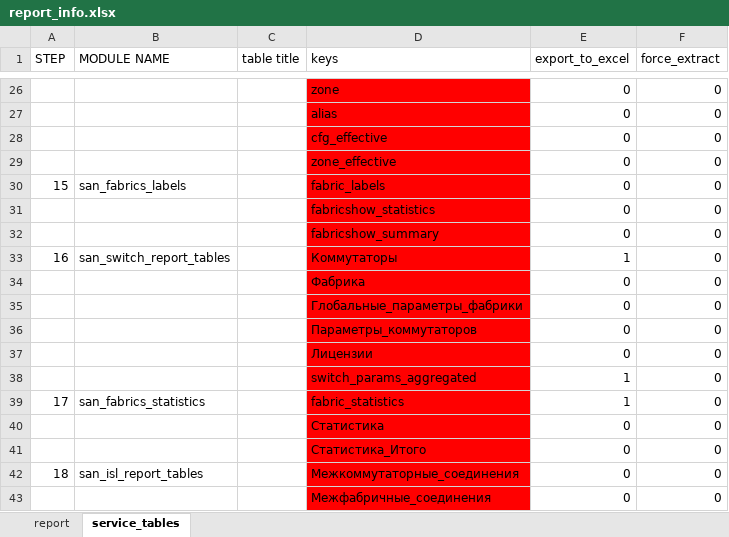
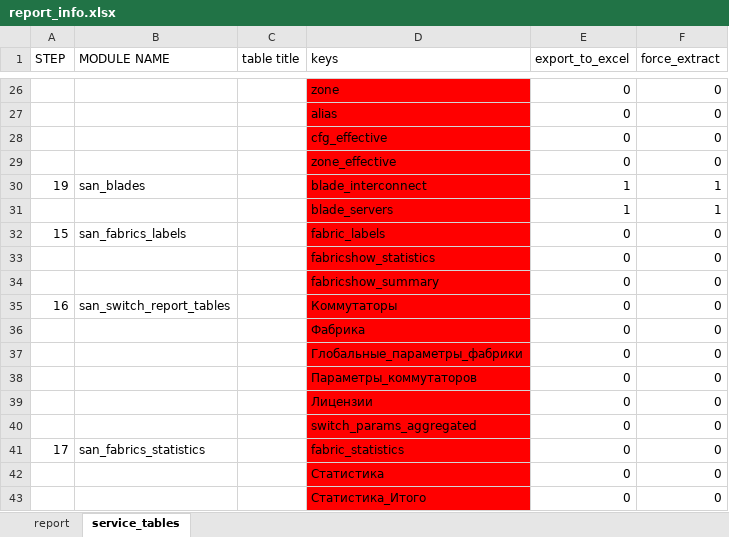
Before and after one commit to KonstantinAlxVlasenko/san_report_automation, an Excel workbook: report_info.xlsx, sheet service_tables, drawn as a sheet; only a part is shown, gaps mark what is left out; the shorter side is filled out with more unchanged rows; values as stored, in another font and other column widths than the file's, no borders; addresses are those after the commit; the diff names each change by its address in the sheet, - before the commit and + after, or states it on an @@ line.

```diff
--- a/report_info.xlsx (sheet service_tables)
+++ b/report_info.xlsx (sheet service_tables)
+row 30: 19 | san_blades |  | blade_interconnect | 1 | 1
+row 31:  |  |  | blade_servers | 1 | 1
-E35 (export_to_excel): 1
+E35 (export_to_excel): 0
-E40:E41 (export_to_excel): 1
+E40:E41 (export_to_excel): 0
```
Also changed, not shown: sheet report, san_automation_info.xlsx, 5 other files.
